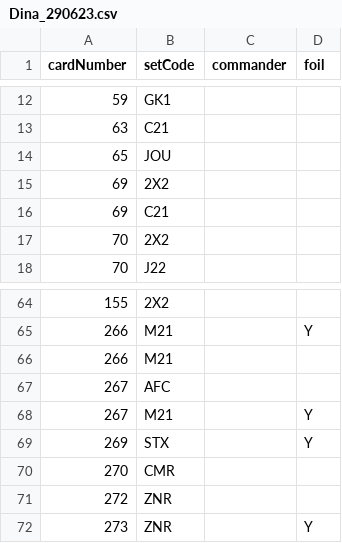
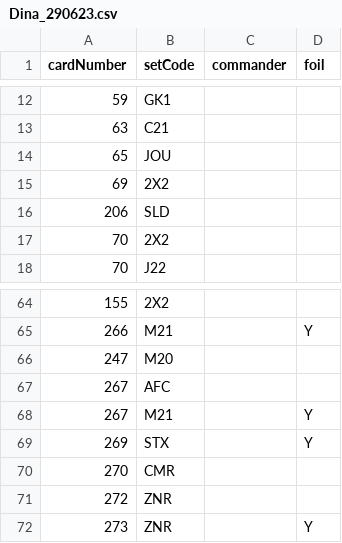
Before and after one commit to JonMcConville/MTGDatabase, a CSV file: Decks/Dina_290623.csv, drawn as a sheet; only a part is shown, gaps mark what is left out; removed rows and columns are numbered as before the commit, all else as after; the diff names each change by its address in the sheet, - before the commit and + after, or states it on an @@ line.

```diff
--- a/Decks/Dina_290623.csv
+++ b/Decks/Dina_290623.csv
-row 16: 69 | C21
+row 16: 206 | SLD
-row 66: 266 | M21
+row 66: 247 | M20
```
Also changed, not shown: Decks/Lathril_0623.csv, Decks/Marchesa_091023.csv, 2 other files.
